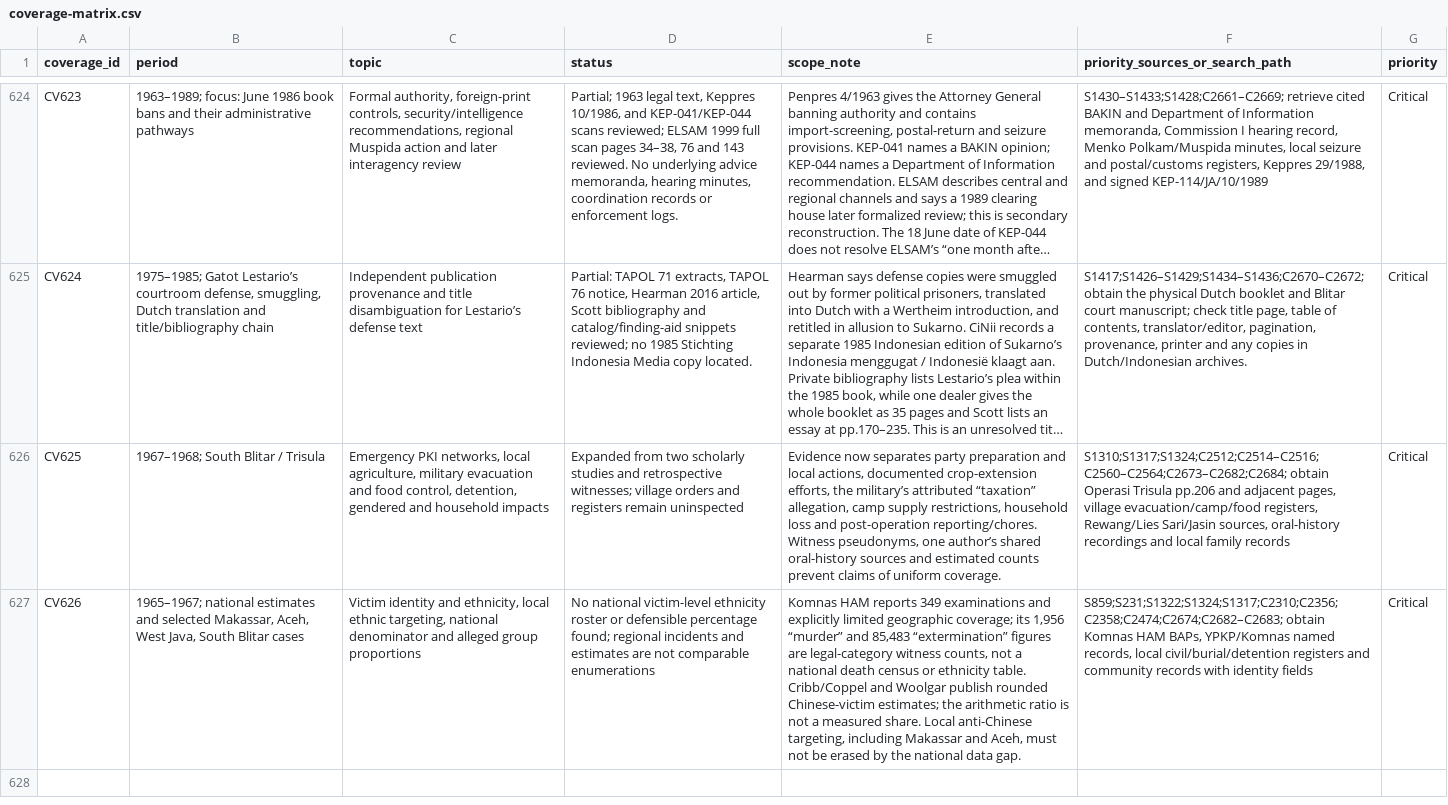
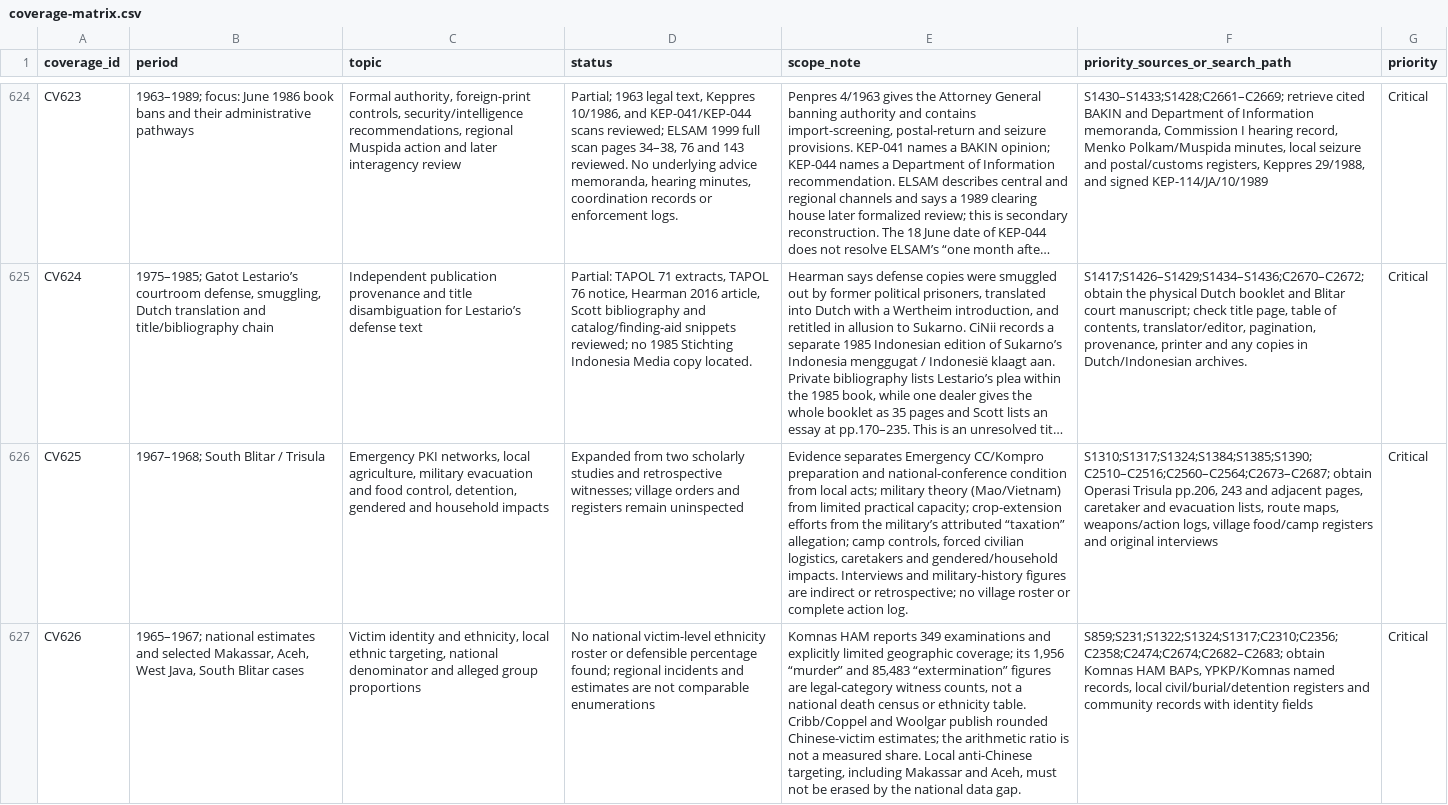
Before and after one commit to ch3758134-prog/aca, a CSV file: research/indonesia-1965/archive/records/coverage-matrix.csv, drawn as a sheet; only a part is shown, gaps mark what is left out; long unchanged cells end in …; the diff names each change by its address in the sheet, - before the commit and + after, or states it on an @@ line.

```diff
--- a/research/indonesia-1965/archive/records/coverage-matrix.csv
+++ b/research/indonesia-1965/archive/records/coverage-matrix.csv
-E626 (scope_note): Evidence now separates party preparation and local actions, documented crop-extension efforts, the military’s attributed “taxation” allegation, camp supply restrictions, household loss and post-operation reporting/chores. Witness pseudonyms, one author’s shared oral-history sources and estimated counts prevent claims of uniform coverage.
+E626 (scope_note): Evidence separates Emergency CC/Kompro preparation and national-conference condition from local acts; military theory (Mao/Vietnam) from limited practical capacity; crop-extension efforts from the military’s attributed “taxation” allegation; camp controls, forced civilian logistics, caretakers and gendered/household impacts. Interviews and military-history figures are indirect or retrospective; no village roster or complete action log.
-F626 (priority_sources_or_search_path): S1310;S1317;S1324;C2512;C2514–C2516;C2560–C2564;C2673–C2682;C2684; obtain Operasi Trisula pp.206 and adjacent pages, village evacuation/camp/food registers, Rewang/Lies Sari/Jasin sources, oral-history recordings and local family records
+F626 (priority_sources_or_search_path): S1310;S1317;S1324;S1384;S1385;S1390;C2510–C2516;C2560–C2564;C2673–C2687; obtain Operasi Trisula pp.206, 243 and adjacent pages, caretaker and evacuation lists, route maps, weapons/action logs, village food/camp registers and original interviews
```
Also changed, not shown: research/indonesia-1965/archive/records/search-log.csv, research/indonesia-1965/archive/records/source-register.csv, 6 other files.
